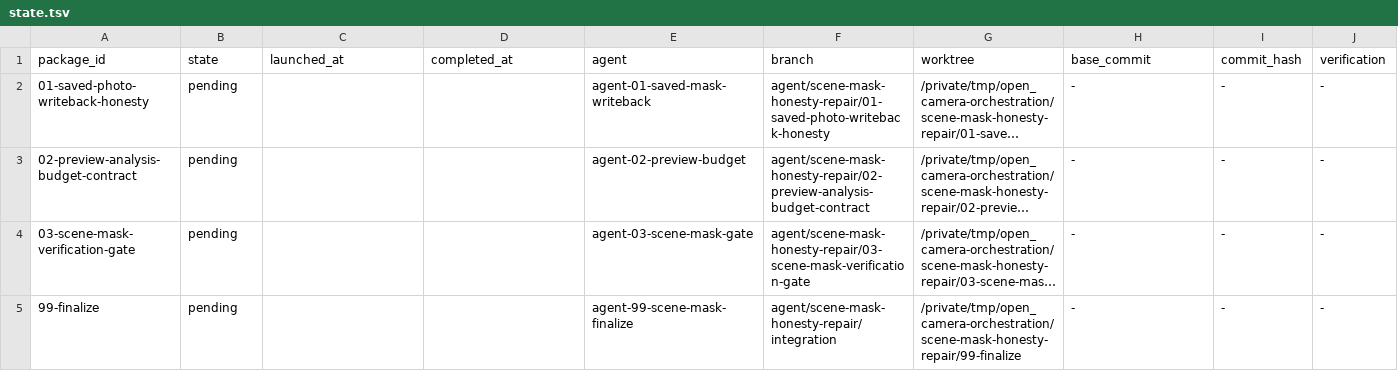
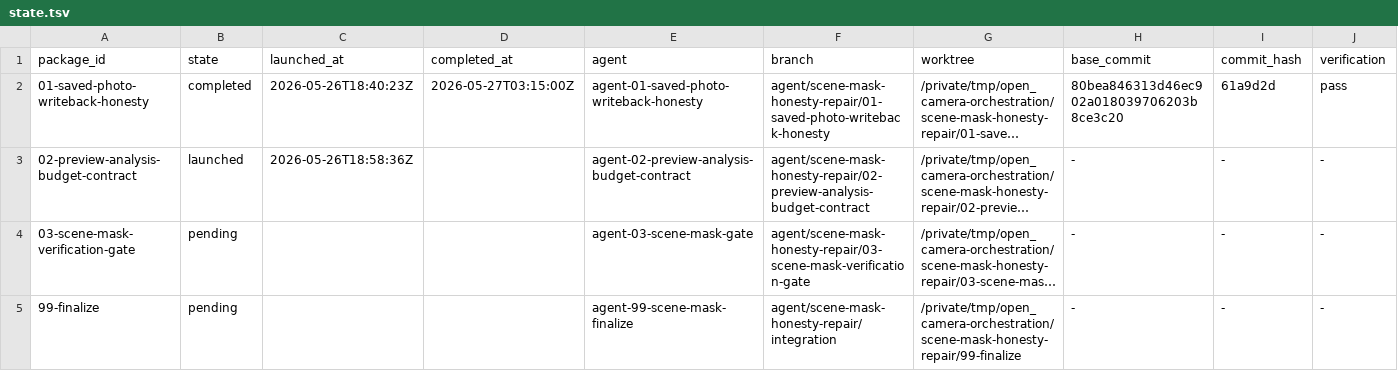
Before and after one commit to teotis/teotis-camera, a TSV file: docs/plans/scene-mask-honesty-repair-orchestration/status/state.tsv, drawn as a sheet; only a part is shown; long unchanged cells end in …; the diff names each change by its address in the sheet, - before the commit and + after, or states it on an @@ line.

```diff
--- a/docs/plans/scene-mask-honesty-repair-orchestration/status/state.tsv
+++ b/docs/plans/scene-mask-honesty-repair-orchestration/status/state.tsv
-B2 (state): pending
+B2 (state): completed
-C2 (launched_at): (empty)
+C2 (launched_at): 2026-05-26T18:40:23Z
-D2 (completed_at): (empty)
+D2 (completed_at): 2026-05-27T03:15:00Z
-E2 (agent): agent-01-saved-mask-writeback
+E2 (agent): agent-01-saved-photo-writeback-honesty
-H2 (base_commit): -
+H2 (base_commit): 80bea846313d46ec902a018039706203b8ce3c20
-I2 (commit_hash): -
+I2 (commit_hash): 61a9d2d
-J2 (verification): -
+J2 (verification): pass
-B3 (state): pending
+B3 (state): launched
-C3 (launched_at): (empty)
+C3 (launched_at): 2026-05-26T18:58:36Z
-E3 (agent): agent-02-preview-budget
+E3 (agent): agent-02-preview-analysis-budget-contract
```
Also changed, not shown: 3 other files.
